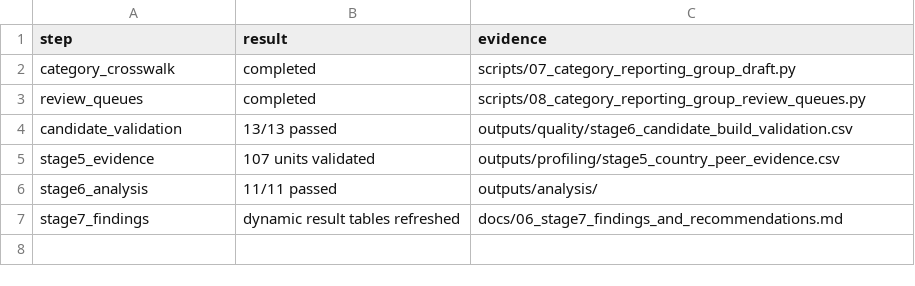
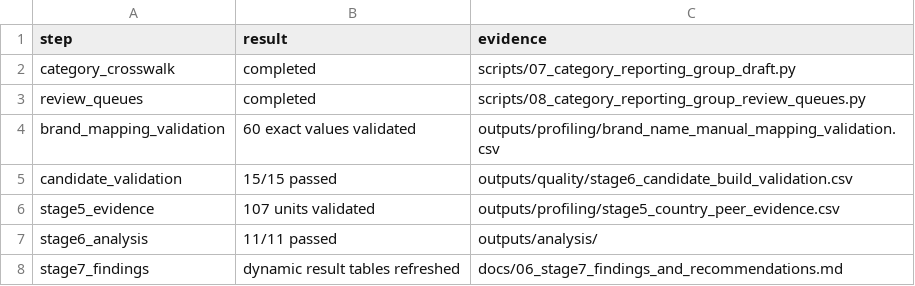
Before and after one commit to MaulanaKindi/indonesia-food-product-landscape, a CSV file: outputs/quality/harmonization_refresh_summary.csv, drawn as a sheet.

```diff
--- a/outputs/quality/harmonization_refresh_summary.csv
+++ b/outputs/quality/harmonization_refresh_summary.csv
@@ -3,3 +3,4 @@ category_crosswalk,completed,scripts/07_category_reporting_group_draft.py
 review_queues,completed,scripts/08_category_reporting_group_review_queues.py
-candidate_validation,13/13 passed,outputs/quality/stage6_candidate_build_validation.csv
+brand_mapping_validation,60 exact values validated,outputs/profiling/brand_name_manual_mapping_validation.csv
+candidate_validation,15/15 passed,outputs/quality/stage6_candidate_build_validation.csv
 stage5_evidence,107 units validated,outputs/profiling/stage5_country_peer_evidence.csv
```
Also changed, not shown: data/mappings/brand_name_manual_decisions.csv, data/mappings/category_tag_reporting_group_manual_decisions.csv, 20 other files.
